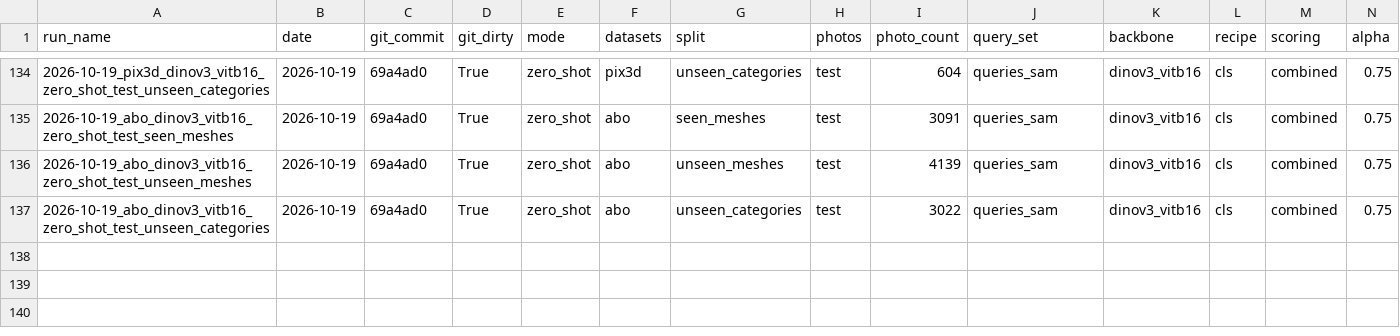
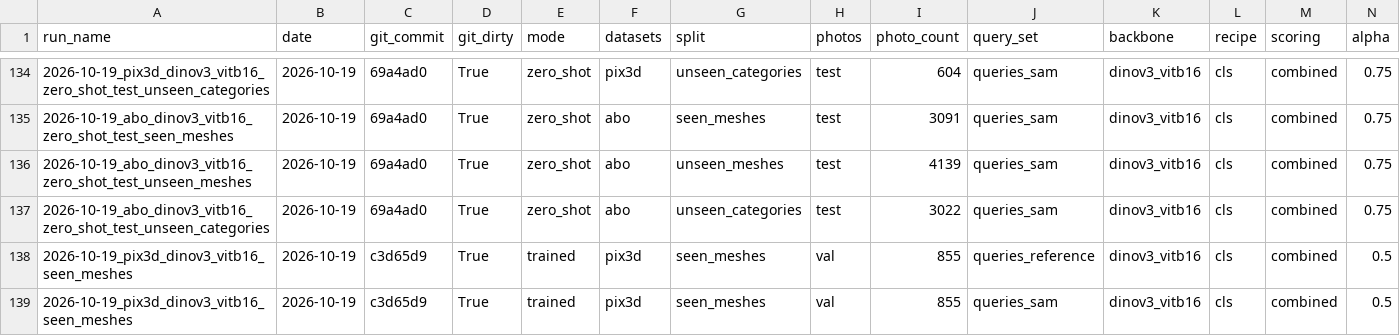
Before and after one commit to nullnugget/photo-to-mesh-retrieval, a CSV file: runs/registry.csv, drawn as a sheet; only a part is shown, gaps mark what is left out; rows hold the shown columns only; the diff names each change by its address in the sheet, - before the commit and + after, or states it on an @@ line.

Commit message:
First training run: Pix3D seen_meshes, 30 epochs

```diff
--- a/runs/registry.csv
+++ b/runs/registry.csv
+row 138: 2026-10-19_pix3d_dinov3_vitb16_seen_meshes | 2026-10-19 | c3d65d9 | True | trained | pix3d | seen_meshes | val | 855 | queries_reference | dinov3_vitb16 | cls | combined | 0.5
+row 139: 2026-10-19_pix3d_dinov3_vitb16_seen_meshes | 2026-10-19 | c3d65d9 | True | trained | pix3d | seen_meshes | val | 855 | queries_sam | dinov3_vitb16 | cls | combined | 0.5
```
Also changed, not shown: 4 other files.
